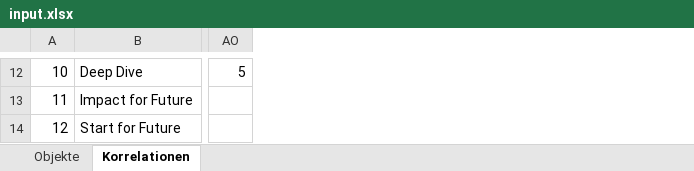
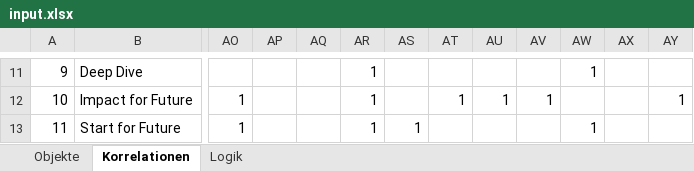
Before and after one commit to simonline/chord, an Excel workbook: data/input.xlsx, sheet Korrelationen, drawn as a sheet; only a part is shown, gaps mark what is left out; values as stored, in another font and other column widths than the file's, no cell formats; conditional formats not drawn; removed rows and columns are numbered as before the commit, all else as after; the diff covers the shown part only; the diff names each change by its address in the sheet, - before the commit and + after, or states it on an @@ line.

```diff
--- a/data/input.xlsx (sheet Korrelationen)
+++ b/data/input.xlsx (sheet Korrelationen)
+sheet tab: Logik
-column AO, row 12: 5
+column AO, rows 12-13: 1 | 1
+column AP, empty
+column AQ, empty
+column AR, rows 11-13: all 1
+column AS, row 13: 1
+column AT, row 12: 1
+column AU, row 12: 1
+column AV, row 12: 1
+column AW, rows 11-13: 1 |  | 1
+column AX, empty
+column AY, row 12: 1
@@ column A renumbered between rows 9 and 50 @@
```
Also changed, not shown: 26 added rows, 8 removed rows, 9 added columns and 128 edited cells elsewhere in this sheet, sheet Objekte, cell formats, formulas that keep their value, charts or pictures, 13 other files.
